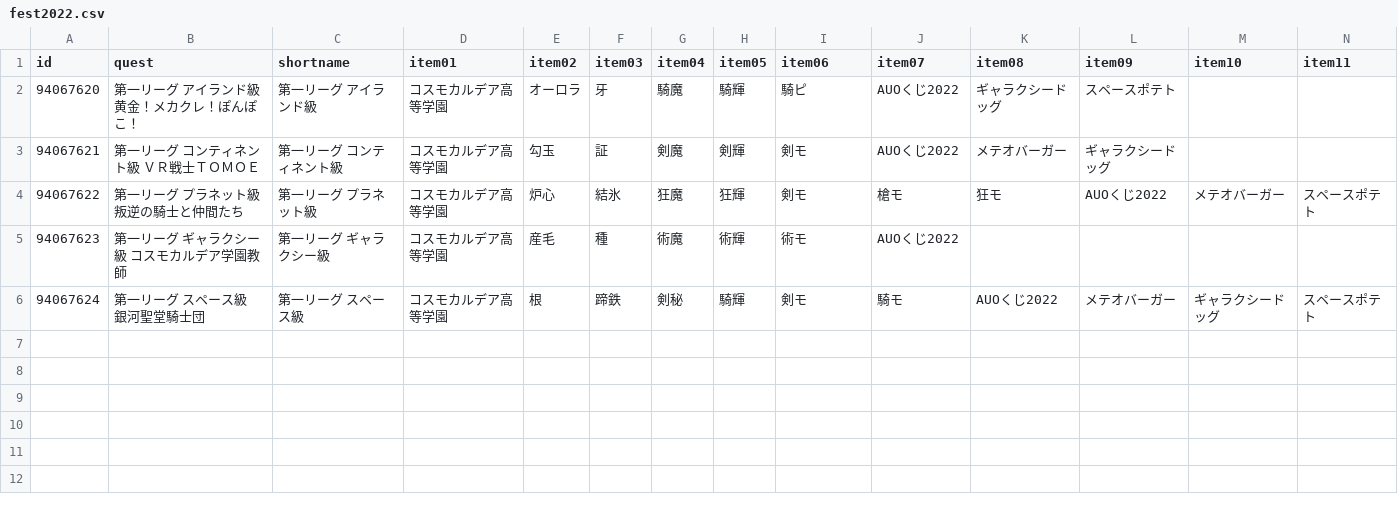
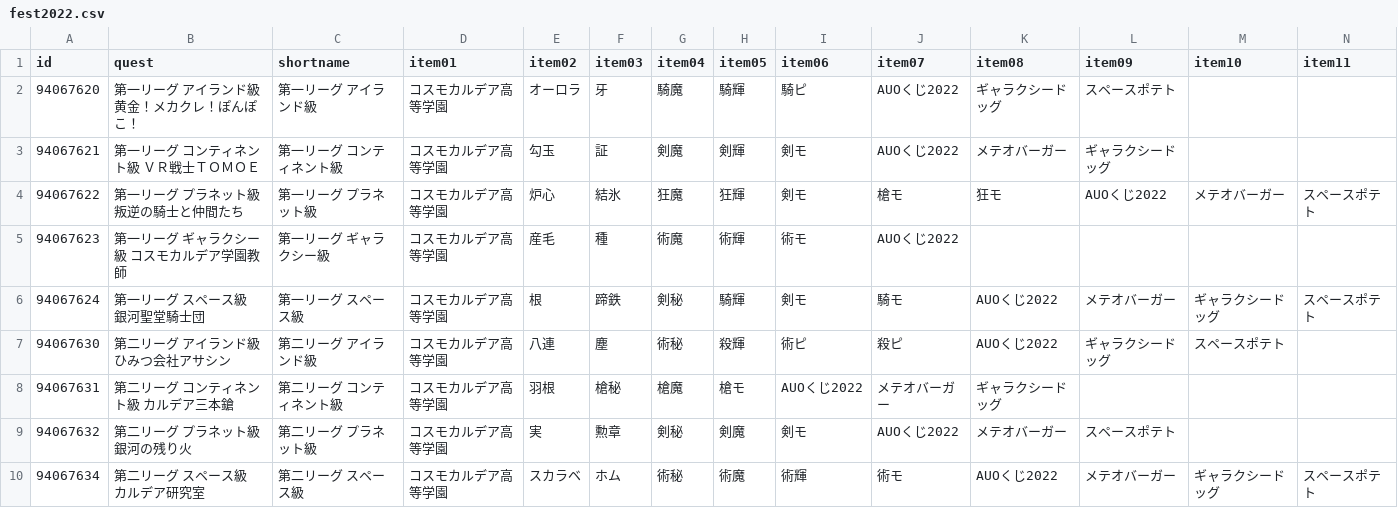
Before and after one commit to fgosc/fgoscdata, a CSV file: data/csv/fest2022.csv, drawn as a sheet; only a part is shown; rows hold the shown columns only; the diff names each change by its address in the sheet, - before the commit and + after, or states it on an @@ line.

Commit message:
fest 2022 2nd round 1

```diff
--- a/data/csv/fest2022.csv
+++ b/data/csv/fest2022.csv
+row 7: 94067630 | 第二リーグ アイランド級 ひみつ会社アサシン | 第二リーグ アイランド級 | コスモカルデア高等学園 | 八連 | 塵 | 術秘 | 殺輝 | 術ピ | 殺ピ | AUOくじ2022 | ギャラクシードッグ | スペースポテト
+row 8: 94067631 | 第二リーグ コンティネント級 カルデア三本鎗 | 第二リーグ コンティネント級 | コスモカルデア高等学園 | 羽根 | 槍秘 | 槍魔 | 槍モ | AUOくじ2022 | メテオバーガー | ギャラクシードッグ
+row 9: 94067632 | 第二リーグ プラネット級 銀河の残り火 | 第二リーグ プラネット級 | コスモカルデア高等学園 | 実 | 勲章 | 剣秘 | 剣魔 | 剣モ | AUOくじ2022 | メテオバーガー | スペースポテト
+row 10: 94067634 | 第二リーグ スペース級 カルデア研究室 | 第二リーグ スペース級 | コスモカルデア高等学園 | スカラベ | ホム | 術秘 | 術魔 | 術輝 | 術モ | AUOくじ2022 | メテオバーガー | ギャラクシードッグ | スペースポテト
```
Also changed, not shown: 1 other file.
